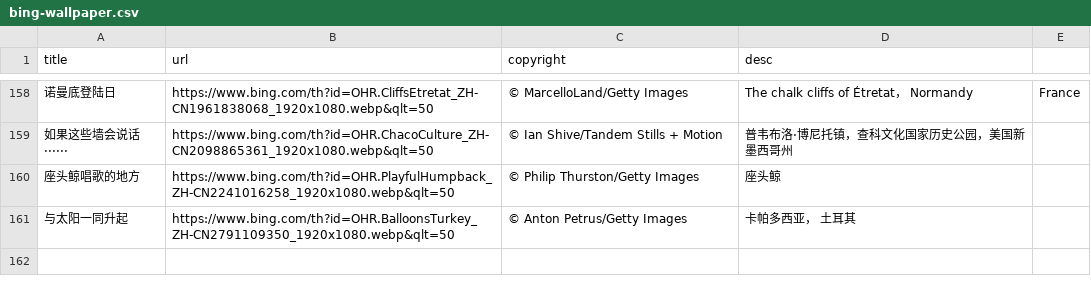
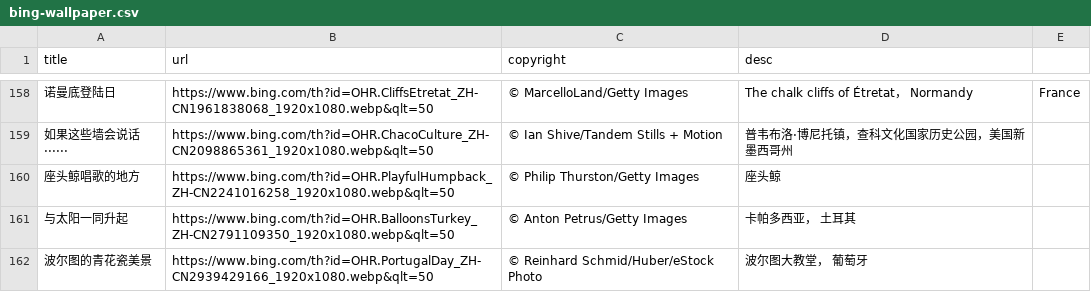
Before and after one commit to FrankFan/bing-wallpaper, a CSV file: bing-wallpaper.csv, drawn as a sheet; only a part is shown, gaps mark what is left out; the diff names each change by its address in the sheet, - before the commit and + after, or states it on an @@ line.

Commit message:
sync daily wallpaper

```diff
--- a/bing-wallpaper.csv
+++ b/bing-wallpaper.csv
+row 162: 波尔图的青花瓷美景 | https://www.bing.com/th?id=OHR.PortugalDay_ZH-CN2939429166_1920x1080.webp&qlt=50 | © Reinhard Schmid/Huber/eStock Photo | 波尔图大教堂， 葡萄牙
```
